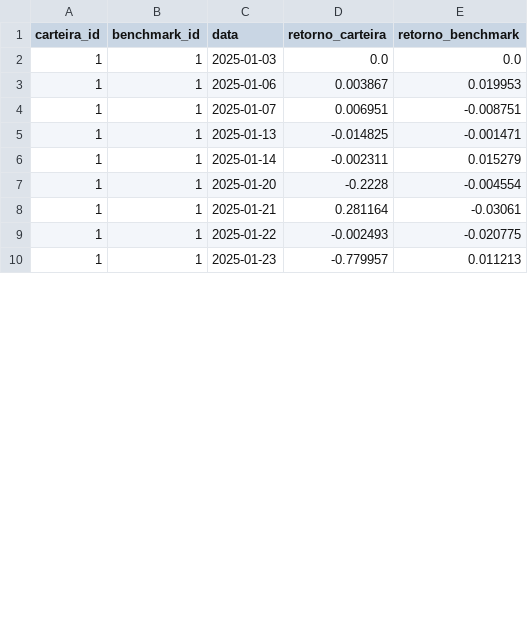
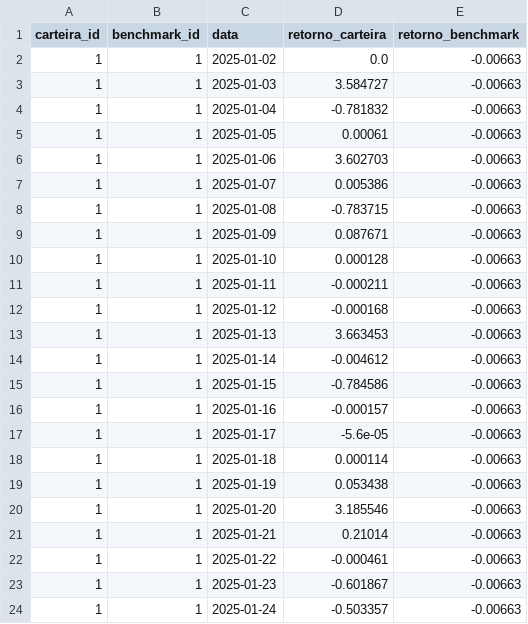
Before and after one commit to Andreicsantana/ProjetoTSQL, a CSV file: generated_dataset/Comparativo_Benchmark.csv, drawn as a sheet; only a part is shown; the diff covers the shown part only.

```diff
--- a/generated_dataset/Comparativo_Benchmark.csv
+++ b/generated_dataset/Comparativo_Benchmark.csv
@@ -1,10 +1,24 @@
 carteira_id,benchmark_id,data,retorno_carteira,retorno_benchmark
-1,1,2025-01-03,0.0,0.0
-1,1,2025-01-06,0.003867,0.019953
-1,1,2025-01-07,0.006951,-0.008751
-1,1,2025-01-13,-0.014825,-0.001471
-1,1,2025-01-14,-0.002311,0.015279
-1,1,2025-01-20,-0.2228,-0.004554
-1,1,2025-01-21,0.281164,-0.03061
-1,1,2025-01-22,-0.002493,-0.020775
-1,1,2025-01-23,-0.779957,0.011213
+1,1,2025-01-02,0.0,-0.00663
+1,1,2025-01-03,3.584727,-0.00663
+1,1,2025-01-04,-0.781832,-0.00663
+1,1,2025-01-05,0.00061,-0.00663
+1,1,2025-01-06,3.602703,-0.00663
+1,1,2025-01-07,0.005386,-0.00663
+1,1,2025-01-08,-0.783715,-0.00663
+1,1,2025-01-09,0.087671,-0.00663
+1,1,2025-01-10,0.000128,-0.00663
+1,1,2025-01-11,-0.000211,-0.00663
+1,1,2025-01-12,-0.000168,-0.00663
+1,1,2025-01-13,3.663453,-0.00663
+1,1,2025-01-14,-0.004612,-0.00663
+1,1,2025-01-15,-0.784586,-0.00663
+1,1,2025-01-16,-0.000157,-0.00663
+1,1,2025-01-17,-5.6e-05,-0.00663
+1,1,2025-01-18,0.000114,-0.00663
+1,1,2025-01-19,0.053438,-0.00663
+1,1,2025-01-20,3.185546,-0.00663
+1,1,2025-01-21,0.21014,-0.00663
+1,1,2025-01-22,-0.000461,-0.00663
+1,1,2025-01-23,-0.601867,-0.00663
+1,1,2025-01-24,-0.503357,-0.00663
```
Also changed, not shown: 4 added rows and 6 edited cells elsewhere in this file, generated_dataset/Alertas.csv, generated_dataset/Ativos.csv, 11 other files.
